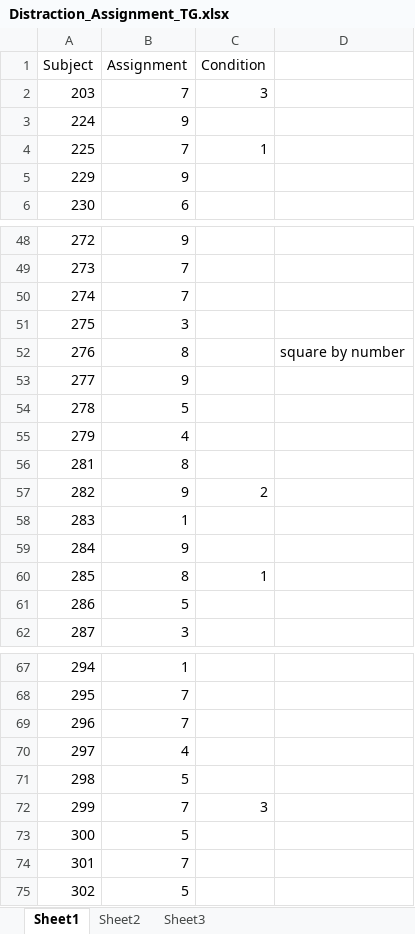
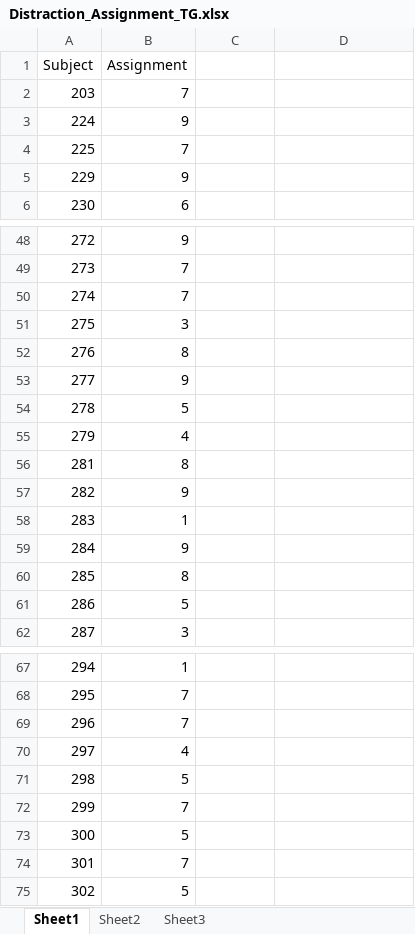
Before and after one commit to GiulioCentorame/vvg-2d4d, an Excel workbook: raw-data-prep/raw_data/Distraction_Assignment_TG.xlsx, sheet Sheet1, drawn as a sheet; only a part is shown, gaps mark what is left out; values as stored, in another font and other column widths than the file's, no borders; the diff covers the shown part only; the diff names each change by its address in the sheet, - before the commit and + after, or states it on an @@ line.

```diff
--- a/raw-data-prep/raw_data/Distraction_Assignment_TG.xlsx (sheet Sheet1)
+++ b/raw-data-prep/raw_data/Distraction_Assignment_TG.xlsx (sheet Sheet1)
-C1: Condition
+C1: (empty)
-C2: 3
+C2: (empty)
-C4: 1
+C4: (empty)
-D52: square by number
+D52: (empty)
-C57: 2
+C57: (empty)
-C60: 1
+C60: (empty)
-C72: 3
+C72: (empty)
```
Also changed, not shown: 9 edited cells elsewhere in this sheet.
